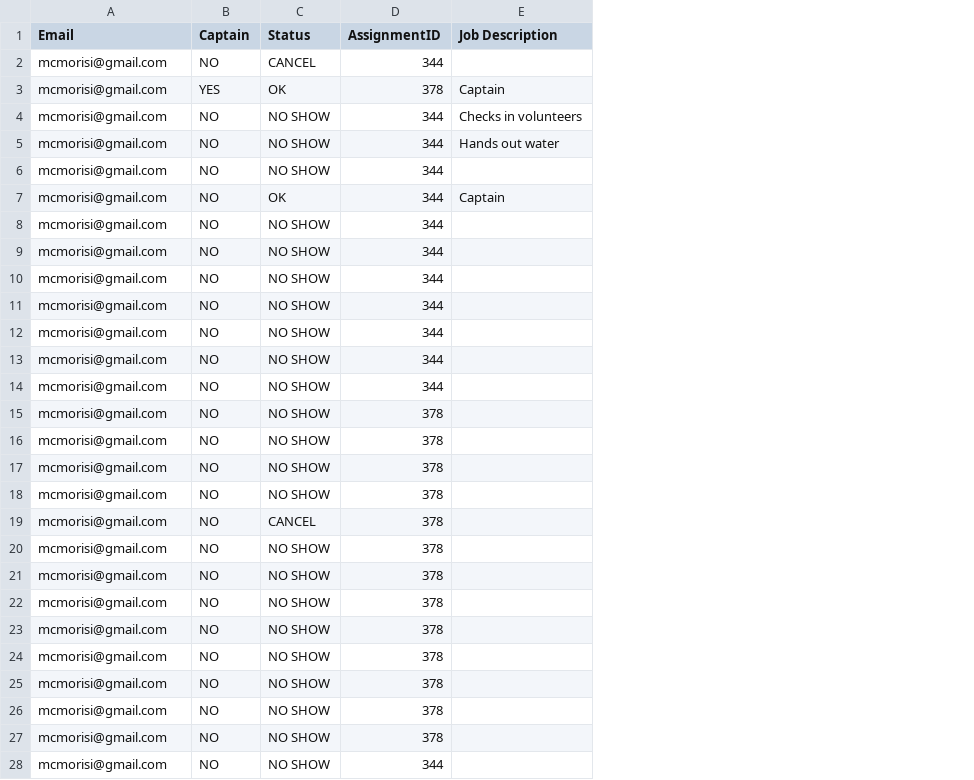
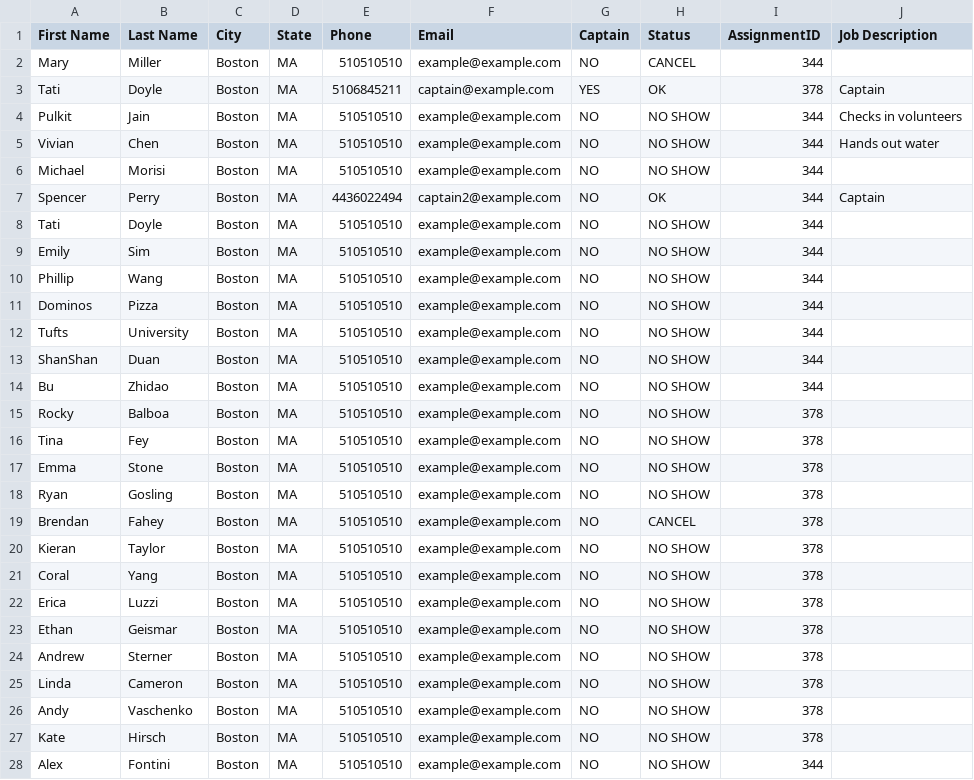
Before and after one commit to JumboCode/bostonathleticsassociation, a CSV file: back-end/file/testCSV.csv, drawn as a sheet; addresses are those after the commit; the diff names each change by its address in the sheet, - before the commit and + after, or states it on an @@ line.

Commit message:
Restore testcsv file

```diff
--- a/back-end/file/testCSV.csv
+++ b/back-end/file/testCSV.csv
+column A (First Name), rows 2-28: Mary | Tati | Pulkit | Vivian | Michael | Spencer | Tati | Emily | Phillip | Dominos | Tufts | ShanShan | Bu | Rocky | Tina | Emma | Ryan | Brendan | Kieran | Coral | Erica | Ethan | Andrew | Linda | Andy | Kate | Alex
+column B (Last Name), rows 2-28: Miller | Doyle | Jain | Chen | Morisi | Perry | Doyle | Sim | Wang | Pizza | University | Duan | Zhidao | Balboa | Fey | Stone | Gosling | Fahey | Taylor | Yang | Luzzi | Geismar | Sterner | Cameron | Vaschenko | Hirsch | Fontini
+column C (City), rows 2-28: all Boston
+column D (State), rows 2-28: all MA
+column E (Phone), rows 2-28: 510510510 | 5106845211 | 510510510 | 510510510 | 510510510 | 4436022494 | 510510510 | 510510510 | 510510510 | 510510510 | 510510510 | 510510510 | 510510510 | 510510510 | 510510510 | 510510510 | 510510510 | 510510510 | 510510510 | 510510510 | 510510510 | 510510510 | 510510510 | 510510510 | 510510510 | 510510510 | 510510510
-F2 (Email): mcmorisi@gmail.com
+F2 (Email): example@example.com
-F3 (Email): mcmorisi@gmail.com
+F3 (Email): captain@example.com
-F4:F6 (Email): mcmorisi@gmail.com
+F4:F6 (Email): example@example.com
-F7 (Email): mcmorisi@gmail.com
+F7 (Email): captain2@example.com
-F8:F28 (Email): mcmorisi@gmail.com
+F8:F28 (Email): example@example.com
```
